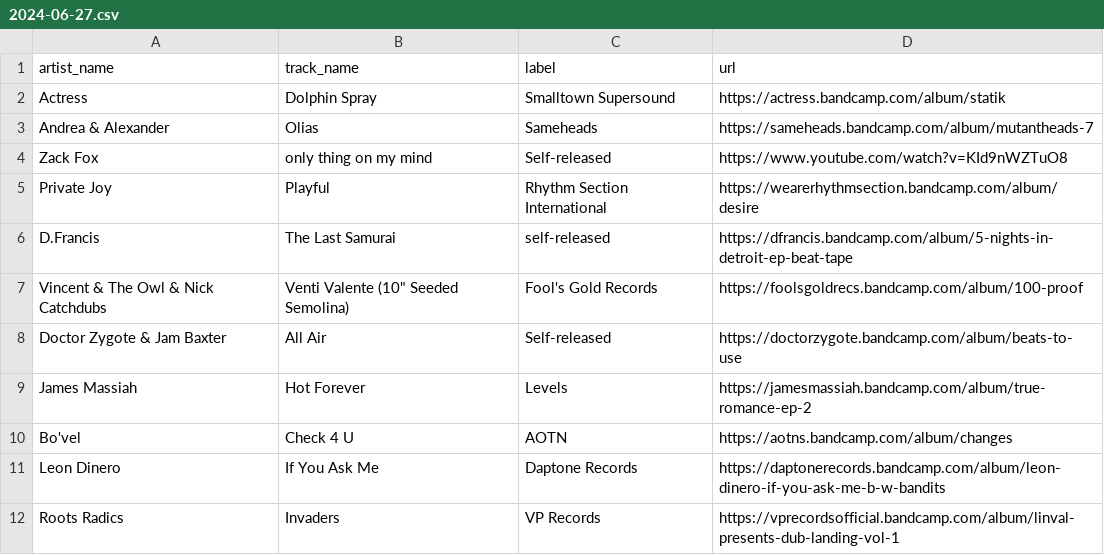
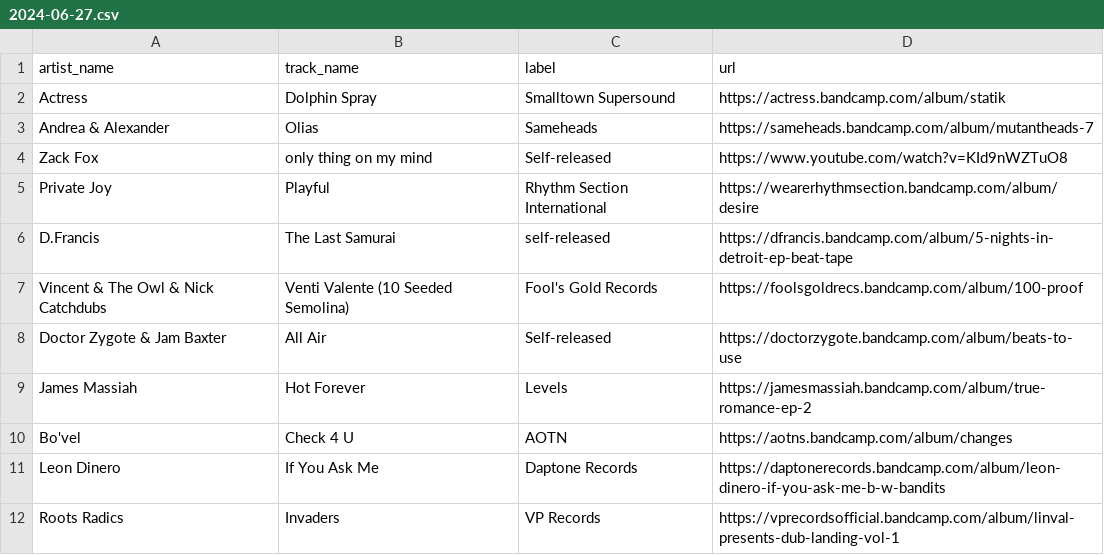
Before and after one commit to club-cooking/cloud696, a CSV file: data/tracklists/2024-06-27.csv, drawn as a sheet; only a part is shown.

Commit message:
Update 2024-06-27.csv

```diff
--- a/data/tracklists/2024-06-27.csv
+++ b/data/tracklists/2024-06-27.csv
@@ -6,3 +6,3 @@ Private Joy,Playful,Rhythm Section International,https://wearerhythmsection.band
 D.Francis,The Last Samurai,self-released,https://dfrancis.bandcamp.com/album/5-nights-in-detroit-ep-beat-tape
-Vincent & The Owl & Nick Catchdubs,Venti Valente (10" Seeded Semolina),Fool's Gold Records,https://foolsgoldrecs.bandcamp.com/album/100-proof
+Vincent & The Owl & Nick Catchdubs,Venti Valente (10 Seeded Semolina),Fool's Gold Records,https://foolsgoldrecs.bandcamp.com/album/100-proof
 Doctor Zygote & Jam Baxter,All Air,Self-released,https://doctorzygote.bandcamp.com/album/beats-to-use
```
